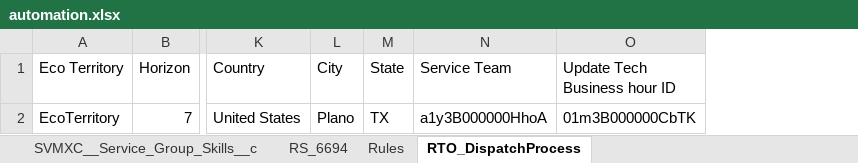
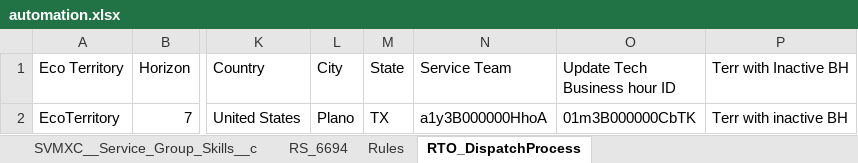
Before and after one commit to AbdulSvmx/Sahi_Project_Lightning, an Excel workbook: svmx/test_lab/test_cases/optimax/op_excleData/automation.xlsx, sheet RTO_DispatchProcess, drawn as a sheet; only a part is shown, gaps mark what is left out; values as stored, in another font and other column widths than the file's, no borders; the diff names each change by its address in the sheet, - before the commit and + after, or states it on an @@ line.

```diff
--- a/svmx/test_lab/test_cases/optimax/op_excleData/automation.xlsx (sheet RTO_DispatchProcess)
+++ b/svmx/test_lab/test_cases/optimax/op_excleData/automation.xlsx (sheet RTO_DispatchProcess)
+column P (Terr with Inactive BH), row 2: Terr with inactive BH
```
Also changed, not shown: sheet Rules, other sheet tabs, 14 other files.
